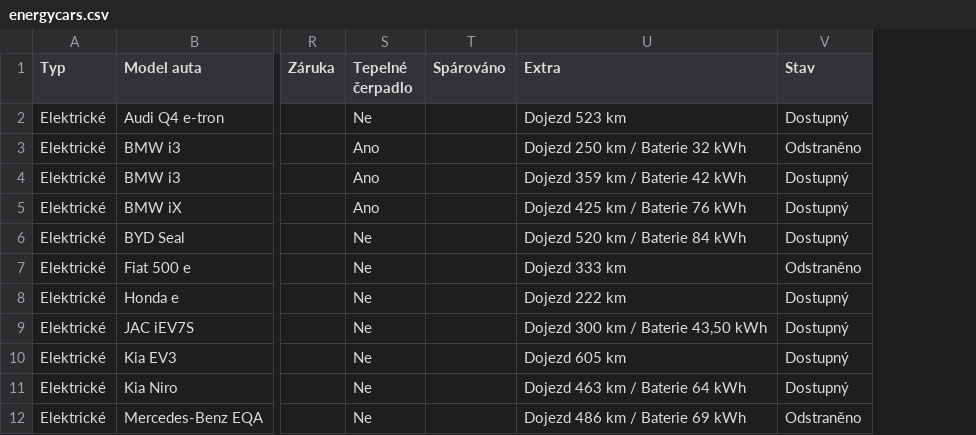
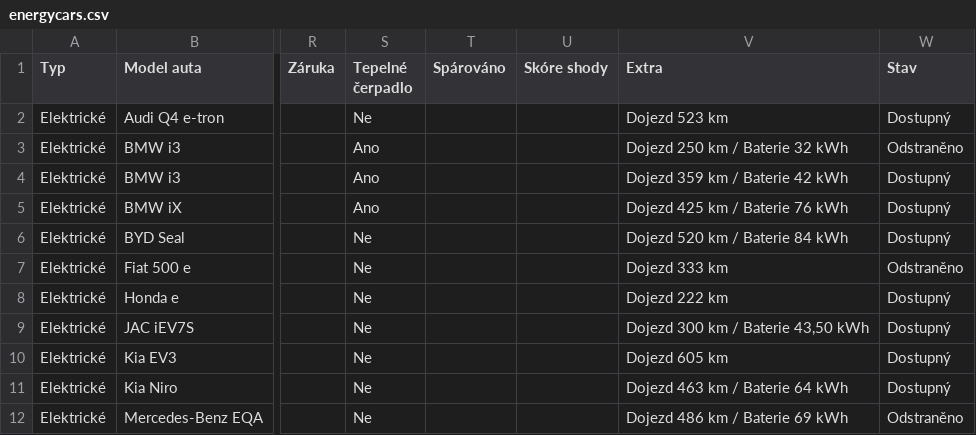
Before and after one commit to meridius/car-compare, a CSV file: scrapers/data/scrapes/energycars.csv, drawn as a sheet; only a part is shown, gaps mark what is left out; the diff names each change by its address in the sheet, - before the commit and + after, or states it on an @@ line.

```diff
--- a/scrapers/data/scrapes/energycars.csv
+++ b/scrapers/data/scrapes/energycars.csv
+column U (Skóre shody), empty
```
Also changed, not shown: scrapers/data/scrapes/autodraft.csv, 4 other files.
